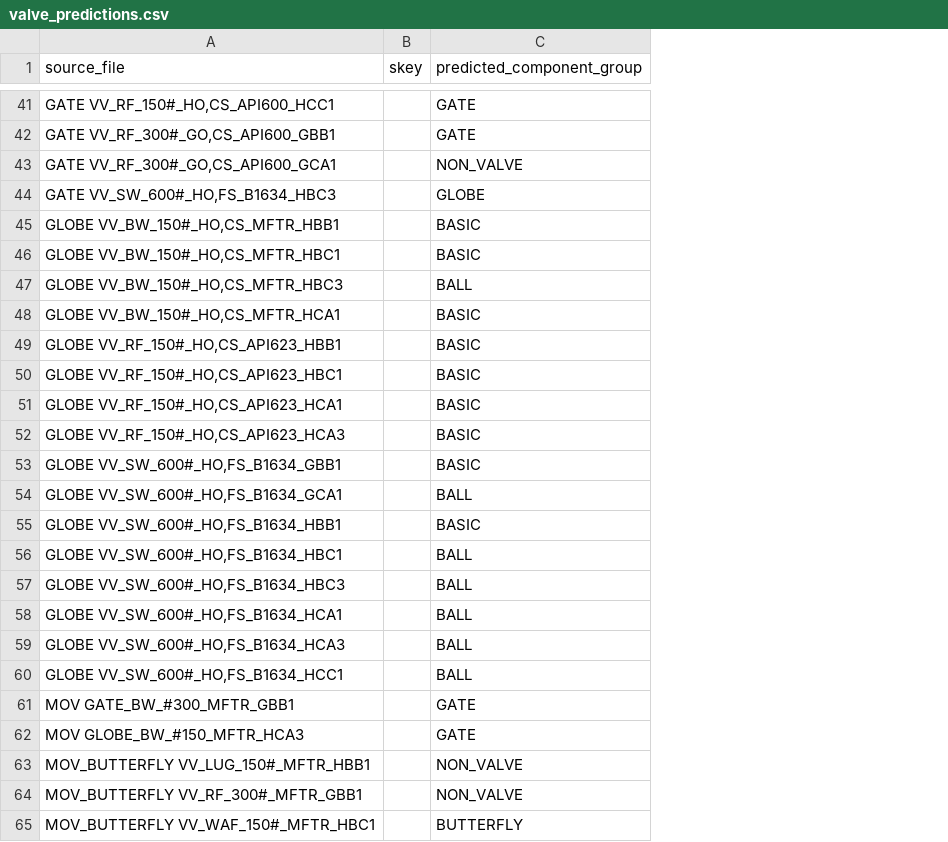
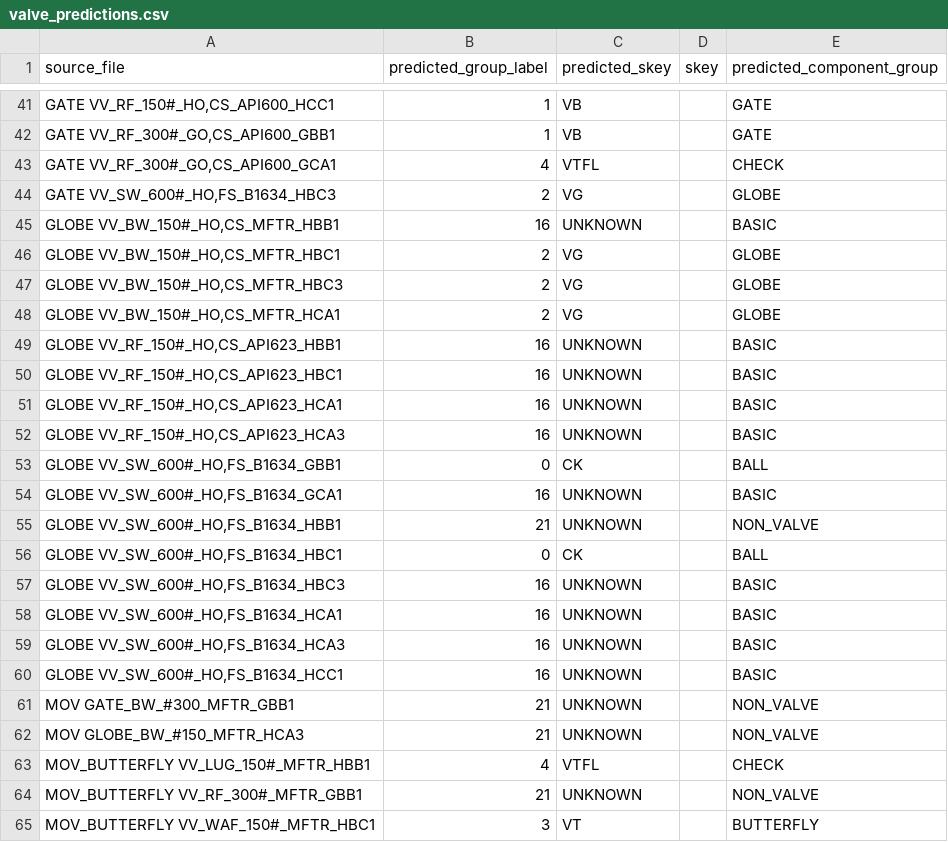
Before and after one commit to lukejh9/huen-ai-skey-personal, a CSV file: pipe-component-ai/models_v2/predictions/valve_predictions.csv, drawn as a sheet; only a part is shown, gaps mark what is left out; addresses are those after the commit; the diff covers the shown part only; the diff names each change by its address in the sheet, - before the commit and + after, or states it on an @@ line.

```diff
--- a/pipe-component-ai/models_v2/predictions/valve_predictions.csv
+++ b/pipe-component-ai/models_v2/predictions/valve_predictions.csv
+column B (predicted_group_label), rows 41-65: 1 | 1 | 4 | 2 | 16 | 2 | 2 | 2 | 16 | 16 | 16 | 16 | 0 | 16 | 21 | 0 | 16 | 16 | 16 | 16 | 21 | 21 | 4 | 21 | 3
+column C (predicted_skey), rows 41-65: VB | VB | VTFL | VG | UNKNOWN | VG | VG | VG | UNKNOWN | UNKNOWN | UNKNOWN | UNKNOWN | CK | UNKNOWN | UNKNOWN | CK | UNKNOWN | UNKNOWN | UNKNOWN | UNKNOWN | UNKNOWN | UNKNOWN | VTFL | UNKNOWN | VT
-E43 (predicted_component_group): NON_VALVE
+E43 (predicted_component_group): CHECK
-E46 (predicted_component_group): BASIC
+E46 (predicted_component_group): GLOBE
-E47 (predicted_component_group): BALL
+E47 (predicted_component_group): GLOBE
-E48 (predicted_component_group): BASIC
+E48 (predicted_component_group): GLOBE
-E53 (predicted_component_group): BASIC
+E53 (predicted_component_group): BALL
-E54 (predicted_component_group): BALL
+E54 (predicted_component_group): BASIC
-E55 (predicted_component_group): BASIC
+E55 (predicted_component_group): NON_VALVE
-E57:E60 (predicted_component_group): BALL
+E57:E60 (predicted_component_group): BASIC
-E61:E62 (predicted_component_group): GATE
+E61:E62 (predicted_component_group): NON_VALVE
-E63 (predicted_component_group): NON_VALVE
+E63 (predicted_component_group): CHECK
```
Also changed, not shown: 16 edited cells elsewhere in this file, pipe-component-ai/models_v2/classification_report.csv, pipe-component-ai/models_v2/feature_importance.csv, 18 other files.
